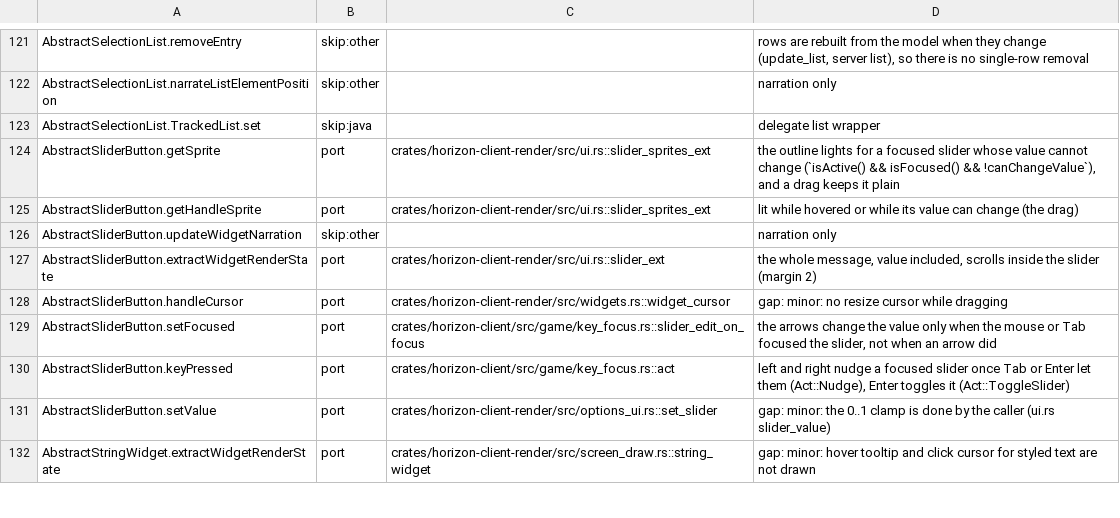
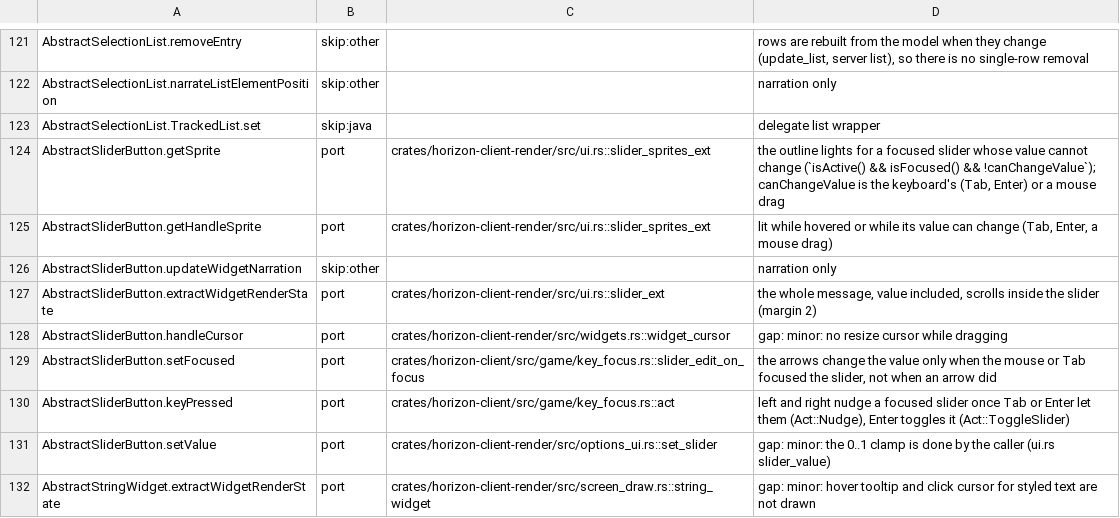
Before and after one commit to heyskylo/horizon-ios, a TSV file: tools/port_map/client2-009.tsv, drawn as a sheet; only a part is shown, gaps mark what is left out.

```diff
--- a/tools/port_map/client2-009.tsv
+++ b/tools/port_map/client2-009.tsv
@@ -123,4 +123,4 @@ AbstractSelectionList.narrateListElementPosition	skip:other		narration only
 AbstractSelectionList.TrackedList.set	skip:java		delegate list wrapper
-AbstractSliderButton.getSprite	port	crates/horizon-client-render/src/ui.rs::slider_sprites_ext	the outline lights for a focused slider whose value cannot change (`isActive() && isFocused() && !canChangeValue`), and a drag keeps it plain
-AbstractSliderButton.getHandleSprite	port	crates/horizon-client-render/src/ui.rs::slider_sprites_ext	lit while hovered or while its value can change (the drag)
+AbstractSliderButton.getSprite	port	crates/horizon-client-render/src/ui.rs::slider_sprites_ext	the outline lights for a focused slider whose value cannot change (`isActive() && isFocused() && !canChangeValue`); canChangeValue is the keyboard's (Tab, Enter) or a mouse drag
+AbstractSliderButton.getHandleSprite	port	crates/horizon-client-render/src/ui.rs::slider_sprites_ext	lit while hovered or while its value can change (Tab, Enter, a mouse drag)
 AbstractSliderButton.updateWidgetNarration	skip:other		narration only
```
Also changed, not shown: 1 other file.
